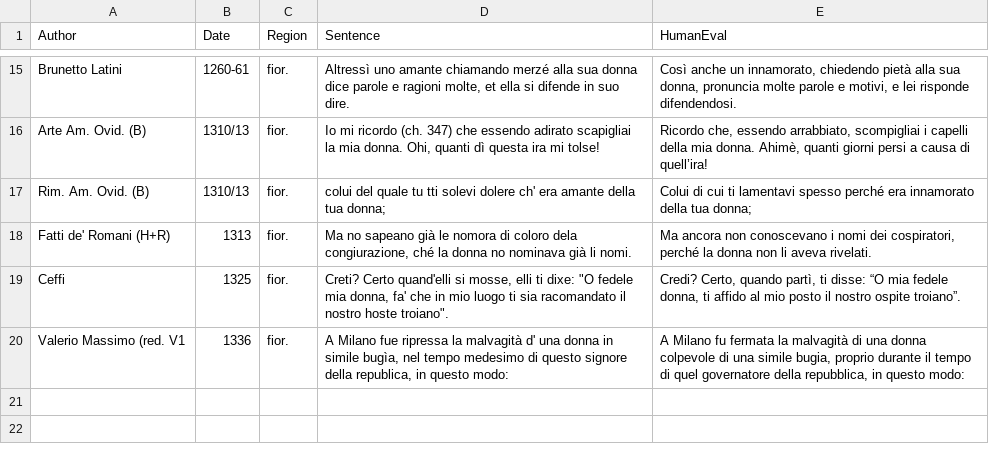
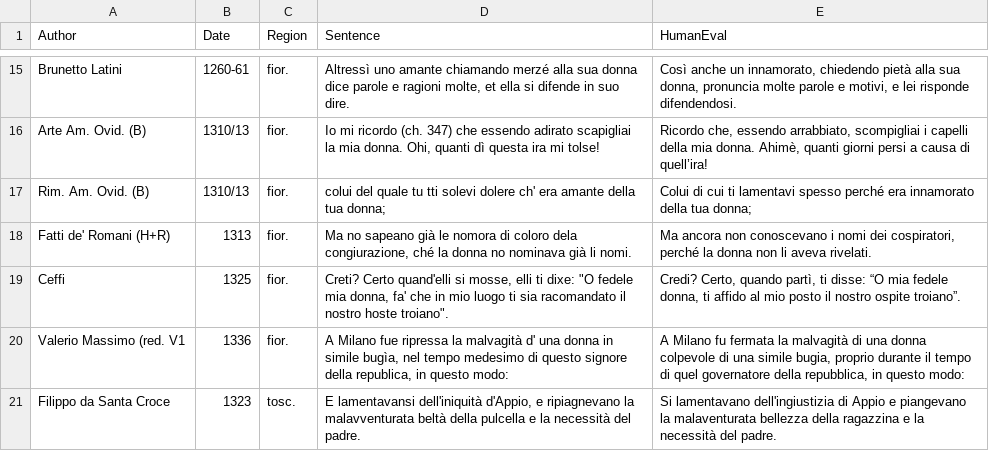
Before and after one commit to LucaColamarino/MNLP_HW2, a CSV file: inputs/dataset_human_eval.csv, drawn as a sheet; only a part is shown, gaps mark what is left out; the diff names each change by its address in the sheet, - before the commit and + after, or states it on an @@ line.

```diff
--- a/inputs/dataset_human_eval.csv
+++ b/inputs/dataset_human_eval.csv
+row 21: Filippo da Santa Croce | 1323 | tosc. | E lamentavansi dell'iniquità d'Appio, e ripiagnevano la malavventurata beltà della pulcella e la necessità del padre. | Si lamentavano dell'ingiustizia di Appio e piangevano la malaventurata bellezza della ragazzina e la necessità del padre.
```
Also changed, not shown: outputs/dataset_with_NLLB_translations.csv, outputs/dataset_with_mT5_translations.csv, 7 other files.
